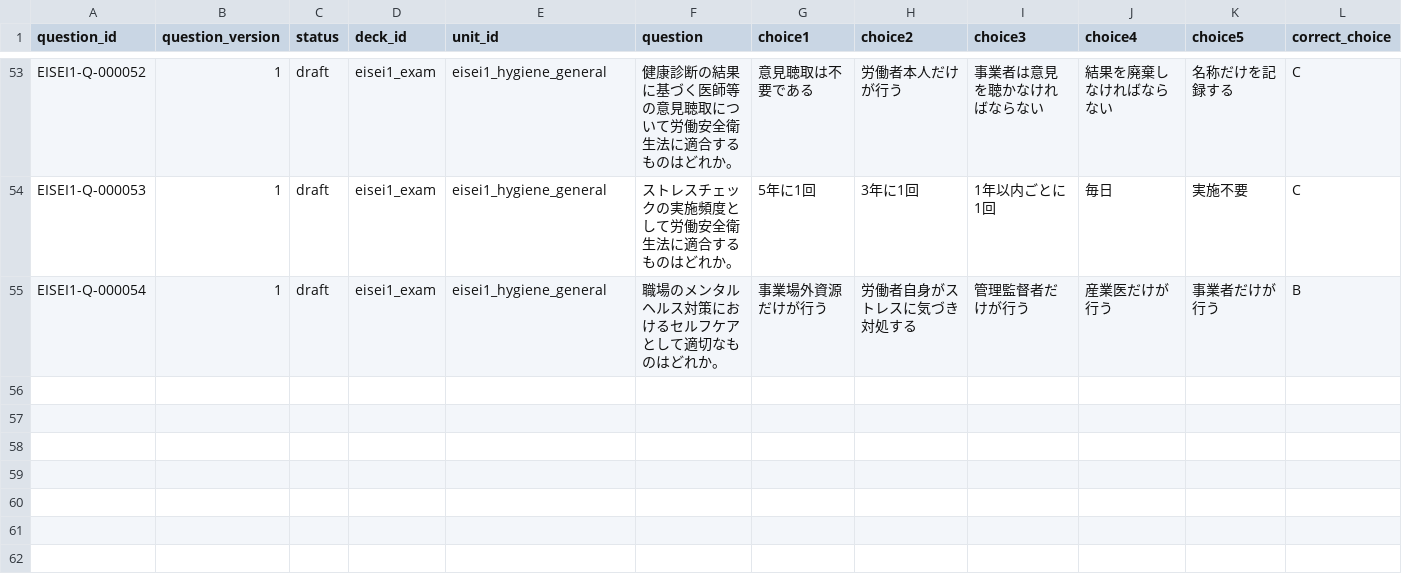
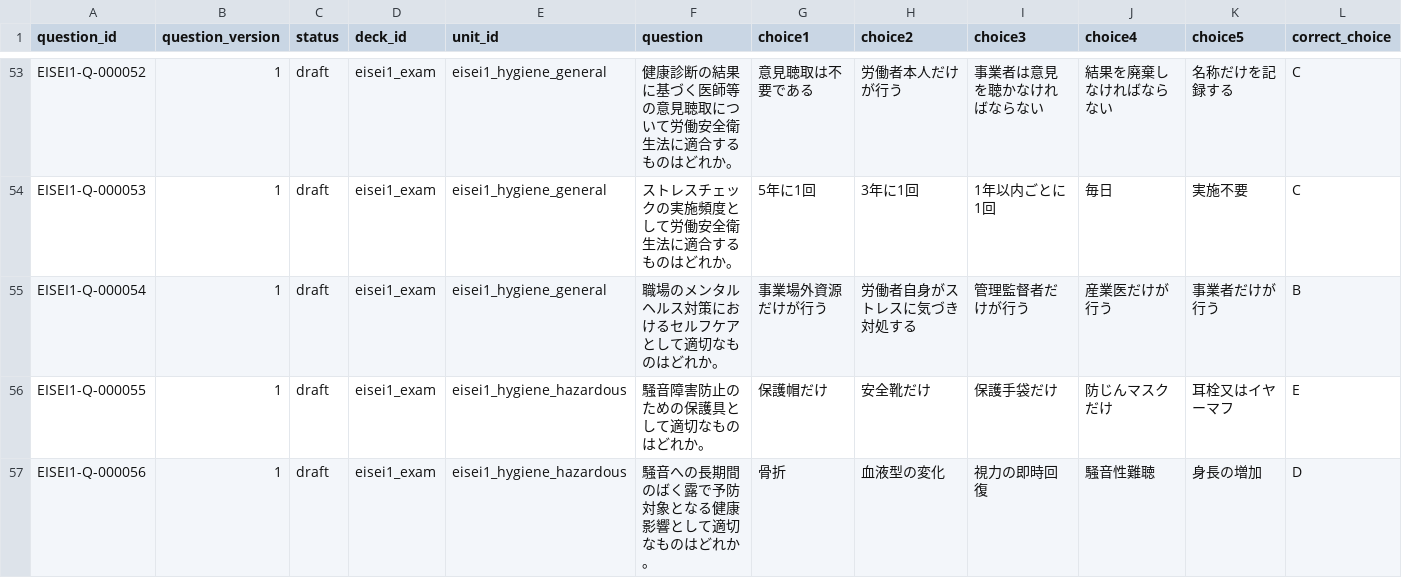
Before and after one commit to Komadeki/health-quiz-app, a CSV file: question_banks/eisei1/authoring/questions.csv, drawn as a sheet; only a part is shown, gaps mark what is left out; rows hold the shown columns only; the diff covers the shown part only; the diff names each change by its address in the sheet, - before the commit and + after, or states it on an @@ line.

Commit message:
Integrate Eisei1 B21 hazardous hygiene questions

```diff
--- a/question_banks/eisei1/authoring/questions.csv
+++ b/question_banks/eisei1/authoring/questions.csv
+row 56: EISEI1-Q-000055 | 1 | draft | eisei1_exam | eisei1_hygiene_hazardous | 騒音障害防止のための保護具として適切なものはどれか。 | 保護帽だけ | 安全靴だけ | 保護手袋だけ | 防じんマスクだけ | 耳栓又はイヤーマフ | E
+row 57: EISEI1-Q-000056 | 1 | draft | eisei1_exam | eisei1_hygiene_hazardous | 騒音への長期間のばく露で予防対象となる健康影響として適切なものはどれか。 | 骨折 | 血液型の変化 | 視力の即時回復 | 騒音性難聴 | 身長の増加 | D
```
Also changed, not shown: 3 added rows elsewhere in this file, question_banks/eisei1/authoring/batches/batch_021/candidates.csv, question_banks/eisei1/authoring/question_id_registry.csv, 9 other files.
